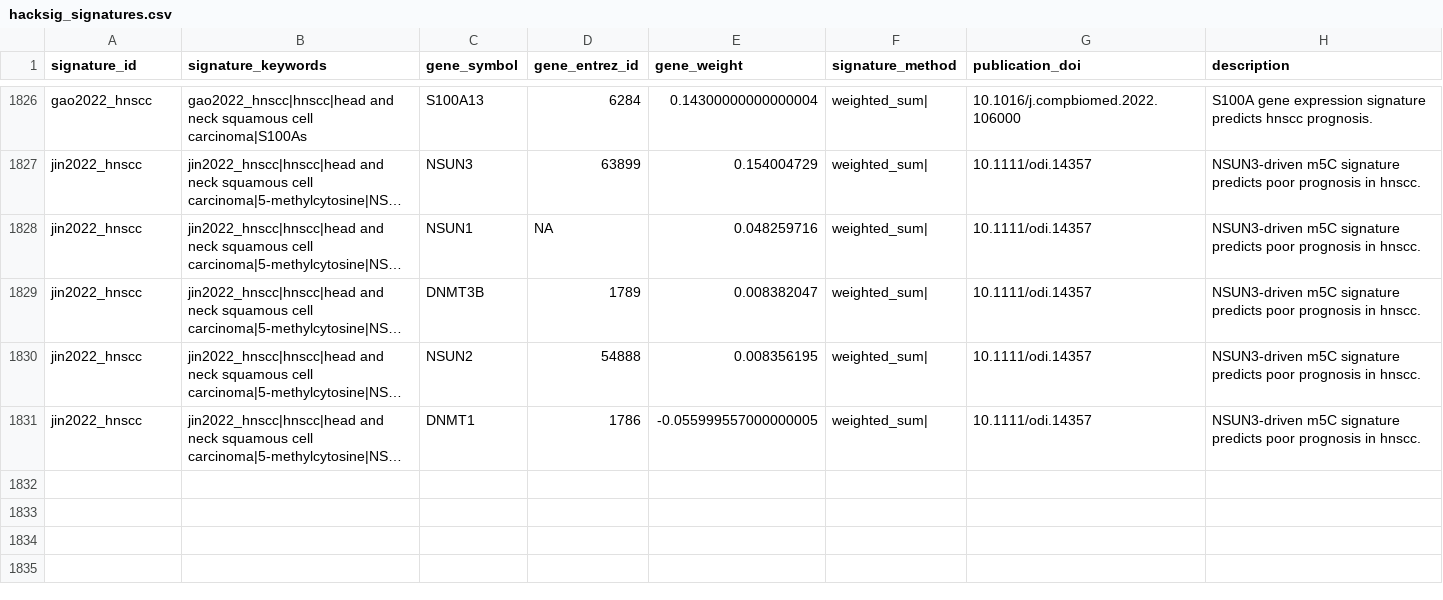
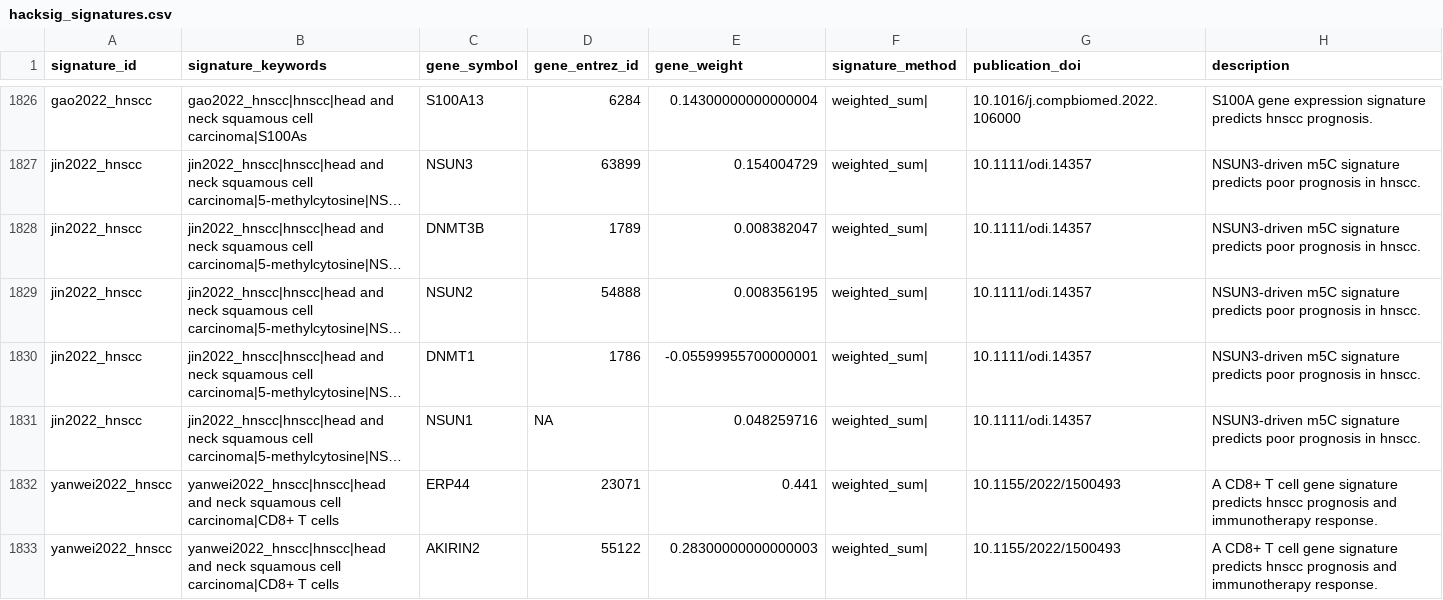
Before and after one commit to DeCeccoLAB/hacksig, a CSV file: data-raw/hacksig_signatures.csv, drawn as a sheet; only a part is shown, gaps mark what is left out; long unchanged cells end in …; addresses are those after the commit; the diff covers the shown part only; the diff names each change by its address in the sheet, - before the commit and + after, or states it on an @@ line.

Commit message:
add signature yanwei2022_hnscc

```diff
--- a/data-raw/hacksig_signatures.csv
+++ b/data-raw/hacksig_signatures.csv
-E1830 (gene_weight): -0.055999557000000005
+E1830 (gene_weight): -0.05599955700000001
@@ row 1828 moved to row 1831: jin2022_hnscc @@
+row 1832: yanwei2022_hnscc | yanwei2022_hnscc|hnscc|head and neck squamous cell carcinoma|CD8+ T cells | ERP44 | 23071 | 0.441 | weighted_sum| | 10.1155/2022/1500493 | A CD8+ T cell gene signature predicts hnscc prognosis and immunotherapy response.
+row 1833: yanwei2022_hnscc | yanwei2022_hnscc|hnscc|head and neck squamous cell carcinoma|CD8+ T cells | AKIRIN2 | 55122 | 0.28300000000000003 | weighted_sum| | 10.1155/2022/1500493 | A CD8+ T cell gene signature predicts hnscc prognosis and immunotherapy response.
```
Also changed, not shown: 6 added rows and 92 edited cells elsewhere in this file, 1 other file.
